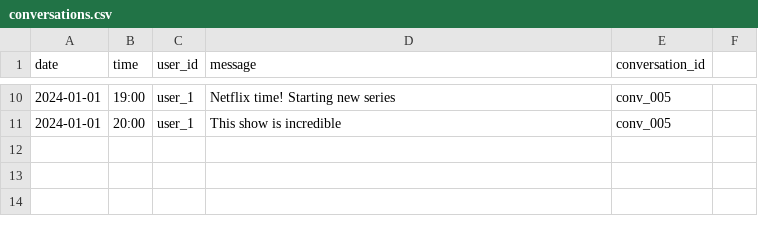
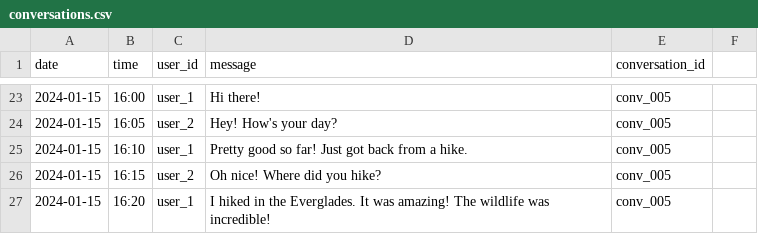
Before and after one commit to Sanket-Raj/conversation_rag_system, a CSV file: data/conversations.csv, drawn as a sheet; only a part is shown, gaps mark what is left out; the diff covers the shown part only.

```diff
--- a/data/conversations.csv
+++ b/data/conversations.csv
@@ -10,2 +23,5 @@
-2024-01-01,19:00,user_1,Netflix time! Starting new series,conv_005
-2024-01-01,20:00,user_1,This show is incredible,conv_005
+2024-01-15,16:00,user_1,Hi there!,conv_005
+2024-01-15,16:05,user_2,Hey! How's your day?,conv_005
+2024-01-15,16:10,user_1,Pretty good so far! Just got back from a hike.,conv_005
+2024-01-15,16:15,user_2,Oh nice! Where did you hike?,conv_005
+2024-01-15,16:20,user_1,I hiked in the Everglades. It was amazing! The wildlife was incredible!,conv_005
```
Also changed, not shown: 13 added rows and 20 edited cells elsewhere in this file.
